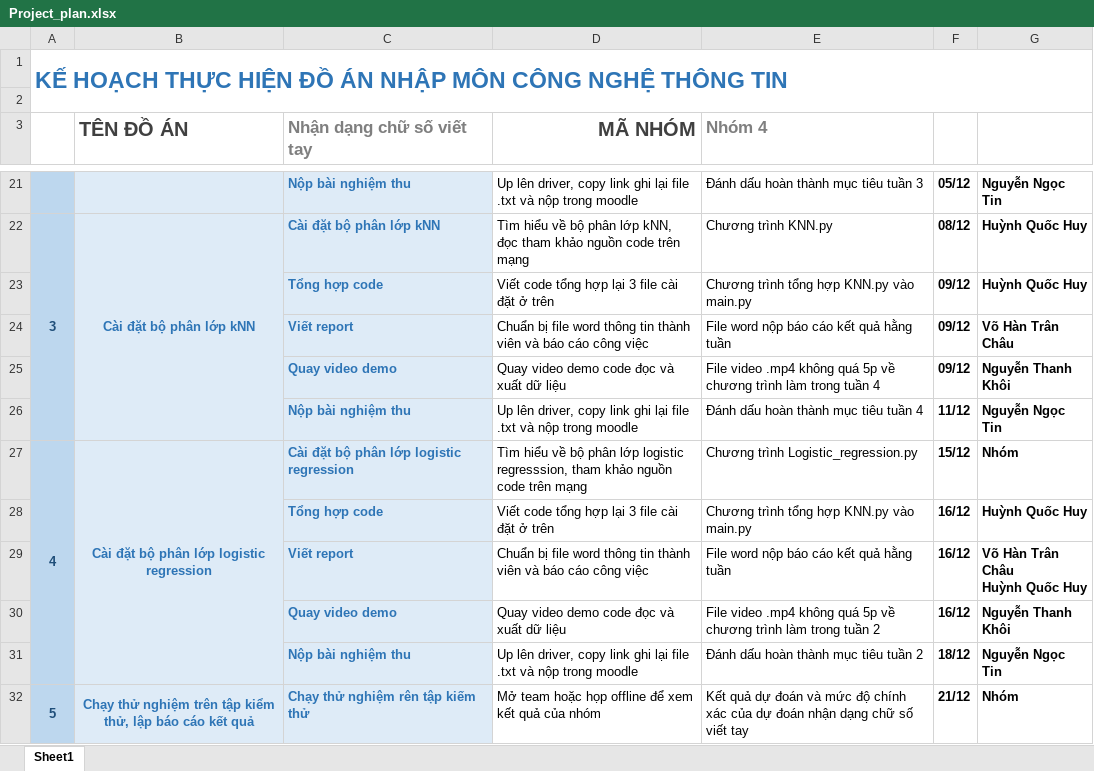
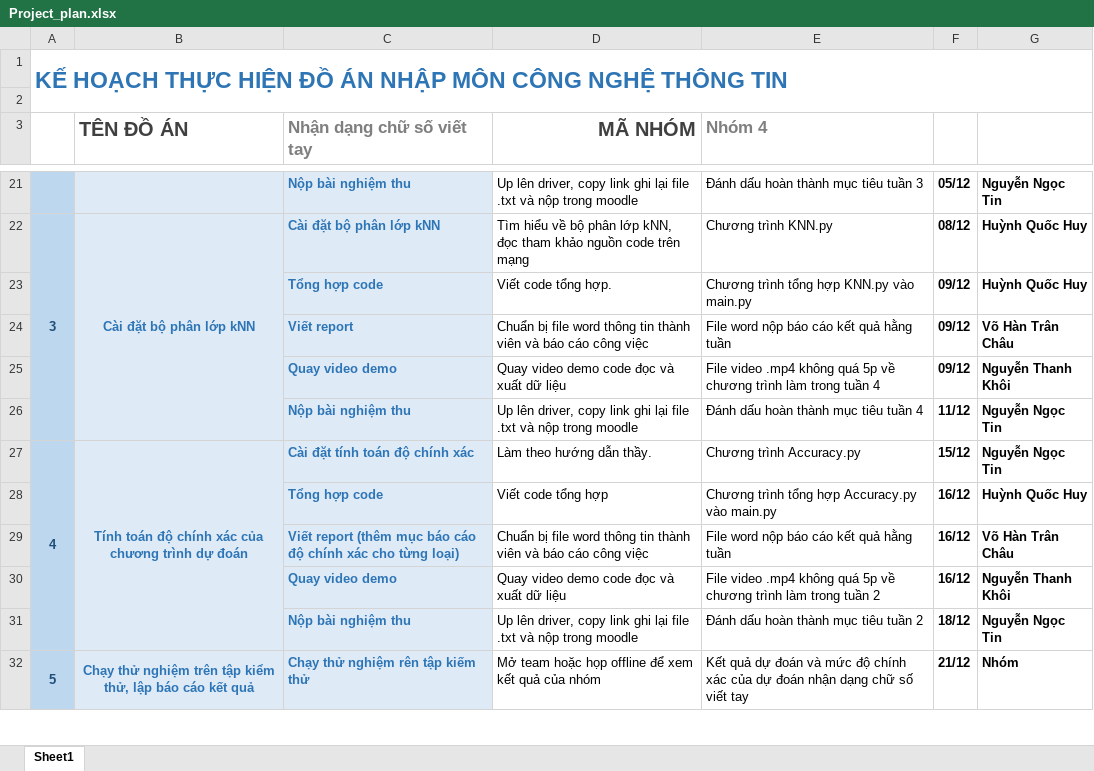
Before and after one commit to HCMUS-HQHuy/DETECT-NUMBER, an Excel workbook: Project_plan.xlsx, sheet Sheet1, drawn as a sheet; only a part is shown, gaps mark what is left out; values as stored, in another font and other column widths than the file's, no borders; ↵ is a line break in a cell; the diff names each change by its address in the sheet, - before the commit and + after, or states it on an @@ line.

```diff
--- a/Project_plan.xlsx (sheet Sheet1)
+++ b/Project_plan.xlsx (sheet Sheet1)
-D23 (MÃ NHÓM): Viết code tổng hợp lại 3 file cài đặt ở trên
+D23 (MÃ NHÓM): Viết code tổng hợp.
-B27 (TÊN ĐỒ ÁN): Cài đặt bộ phân lớp logistic regression
+B27 (TÊN ĐỒ ÁN): Tính toán độ chính xác của chương trình dự đoán
-C27 (Nhận dạng chữ số viết tay): Cài đặt bộ phân lớp logistic regression
+C27 (Nhận dạng chữ số viết tay): Cài đặt tính toán độ chính xác
-D27 (MÃ NHÓM): Tìm hiểu về bộ phân lớp logistic regresssion, tham khảo nguồn code trên mạng
+D27 (MÃ NHÓM): Làm theo hướng dẫn thầy.
-E27 (Nhóm 4): Chương trình Logistic_regression.py
+E27 (Nhóm 4): Chương trình Accuracy.py
-G27: Nhóm
+G27: Nguyễn Ngọc Tin
-D28 (MÃ NHÓM): Viết code tổng hợp lại 3 file cài đặt ở trên
+D28 (MÃ NHÓM): Viết code tổng hợp
-E28 (Nhóm 4): Chương trình tổng hợp KNN.py vào main.py
+E28 (Nhóm 4): Chương trình tổng hợp Accuracy.py vào main.py
-C29 (Nhận dạng chữ số viết tay): Viết report
+C29 (Nhận dạng chữ số viết tay): Viết report (thêm mục báo cáo độ chính xác cho từng loại)
-G29: Võ Hàn Trân Châu ↵ Huỳnh Quốc Huy
+G29: Võ Hàn Trân Châu
```
